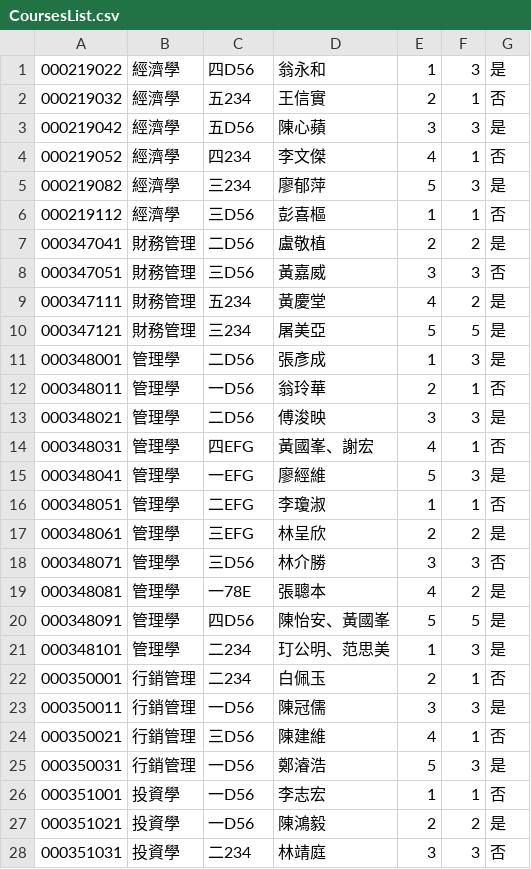
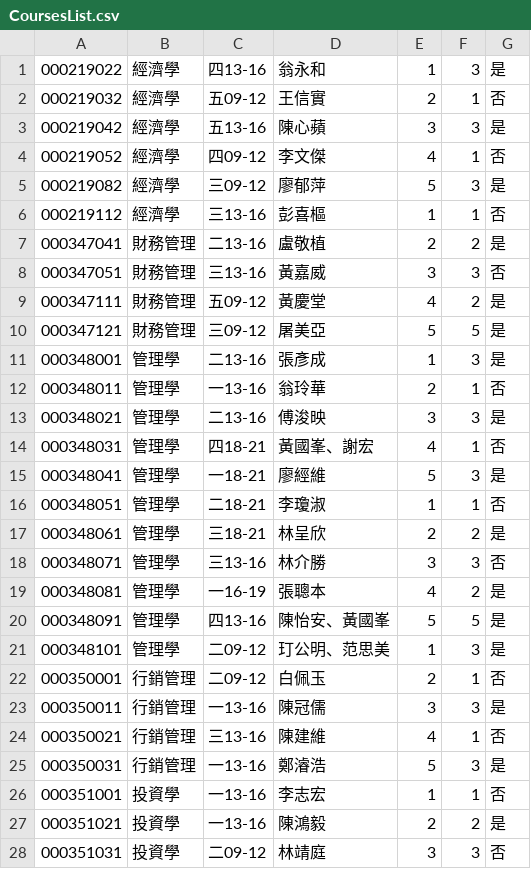
Before and after one commit to Rhapsody027/NCCU-Course-System-2.0, a CSV file: src/main/resources/nccu/CoursesList.csv, drawn as a sheet; only a part is shown; the diff covers the shown part only.

```diff
--- a/src/main/resources/nccu/CoursesList.csv
+++ b/src/main/resources/nccu/CoursesList.csv
@@ -1,28 +1,28 @@
-000219022,經濟學,四D56,翁永和,1,3,是
-000219032,經濟學,五234,王信實,2,1,否
-000219042,經濟學,五D56,陳心蘋,3,3,是
-000219052,經濟學,四234,李文傑,4,1,否
-000219082,經濟學,三234,廖郁萍,5,3,是
-000219112,經濟學,三D56,彭喜樞,1,1,否
-000347041,財務管理,二D56,盧敬植,2,2,是
-000347051,財務管理,三D56,黃嘉威,3,3,否
-000347111,財務管理,五234,黃慶堂,4,2,是
-000347121,財務管理,三234,屠美亞,5,5,是
-000348001,管理學,二D56,張彥成,1,3,是
-000348011,管理學,一D56,翁玲華,2,1,否
-000348021,管理學,二D56,傅浚映,3,3,是
-000348031,管理學,四EFG,黃國峯、謝宏,4,1,否
-000348041,管理學,一EFG,廖經維,5,3,是
-000348051,管理學,二EFG,李瓊淑,1,1,否
-000348061,管理學,三EFG,林呈欣,2,2,是
-000348071,管理學,三D56,林介勝,3,3,否
-000348081,管理學,一78E,張聰本,4,2,是
-000348091,管理學,四D56,陳怡安、黃國峯,5,5,是
-000348101,管理學,二234,玎公明、范思美,1,3,是
-000350001,行銷管理,二234,白佩玉,2,1,否
-000350011,行銷管理,一D56,陳冠儒,3,3,是
-000350021,行銷管理,三D56,陳建維,4,1,否
-000350031,行銷管理,一D56,鄭濬浩,5,3,是
-000351001,投資學,一D56,李志宏,1,1,否
-000351021,投資學,一D56,陳鴻毅,2,2,是
-000351031,投資學,二234,林靖庭,3,3,否
+000219022,經濟學,四13-16,翁永和,1,3,是
+000219032,經濟學,五09-12,王信實,2,1,否
+000219042,經濟學,五13-16,陳心蘋,3,3,是
+000219052,經濟學,四09-12,李文傑,4,1,否
+000219082,經濟學,三09-12,廖郁萍,5,3,是
+000219112,經濟學,三13-16,彭喜樞,1,1,否
+000347041,財務管理,二13-16,盧敬植,2,2,是
+000347051,財務管理,三13-16,黃嘉威,3,3,否
+000347111,財務管理,五09-12,黃慶堂,4,2,是
+000347121,財務管理,三09-12,屠美亞,5,5,是
+000348001,管理學,二13-16,張彥成,1,3,是
+000348011,管理學,一13-16,翁玲華,2,1,否
+000348021,管理學,二13-16,傅浚映,3,3,是
+000348031,管理學,四18-21,黃國峯、謝宏,4,1,否
+000348041,管理學,一18-21,廖經維,5,3,是
+000348051,管理學,二18-21,李瓊淑,1,1,否
+000348061,管理學,三18-21,林呈欣,2,2,是
+000348071,管理學,三13-16,林介勝,3,3,否
+000348081,管理學,一16-19,張聰本,4,2,是
+000348091,管理學,四13-16,陳怡安、黃國峯,5,5,是
+000348101,管理學,二09-12,玎公明、范思美,1,3,是
+000350001,行銷管理,二09-12,白佩玉,2,1,否
+000350011,行銷管理,一13-16,陳冠儒,3,3,是
+000350021,行銷管理,三13-16,陳建維,4,1,否
+000350031,行銷管理,一13-16,鄭濬浩,5,3,是
+000351001,投資學,一13-16,李志宏,1,1,否
+000351021,投資學,一13-16,陳鴻毅,2,2,是
+000351031,投資學,二09-12,林靖庭,3,3,否
```
Also changed, not shown: 119 edited cells elsewhere in this file, target/classes/nccu/CoursesList.csv, 7 other files.
